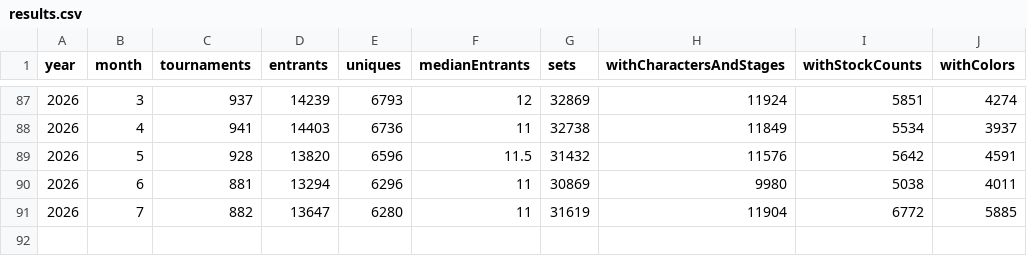
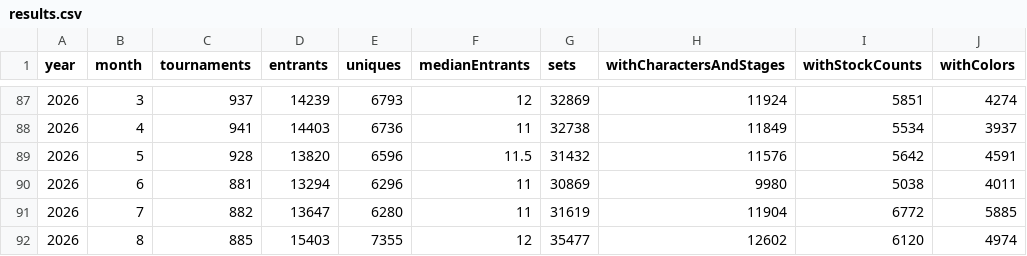
Before and after one commit to jmlee337/sgg-set-counter, a CSV file: results.csv, drawn as a sheet; only a part is shown, gaps mark what is left out.

Commit message:
August 2026

```diff
--- a/results.csv
+++ b/results.csv
@@ -91 +91,2 @@ year,month,tournaments,entrants,uniques,medianEntrants,sets,withCharactersAndSta
 2026,7,882,13647,6280,11,31619,11904,6772,5885
+2026,8,885,15403,7355,12,35477,12602,6120,4974
```
